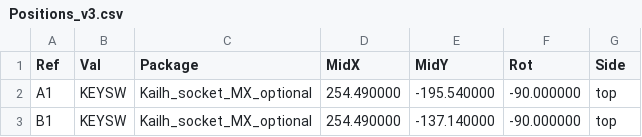
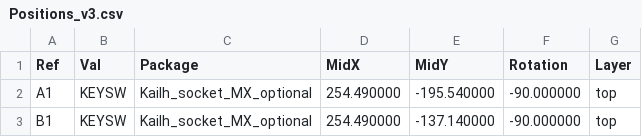
Before and after one commit to rana-sylvatica/rana-digital, a CSV file: Motherboard/Gerbers/Positions_v3.csv, drawn as a sheet; only a part is shown.

Commit message:
Update Positions_v3.csv

```diff
--- a/Motherboard/Gerbers/Positions_v3.csv
+++ b/Motherboard/Gerbers/Positions_v3.csv
@@ -1,2 +1,2 @@
-Ref,Val,Package,MidX,MidY,Rot,Side
+Ref,Val,Package,MidX,MidY,Rotation,Layer
 "A1","KEYSW","Kailh_socket_MX_optional",254.490000,-195.540000,-90.000000,top
```
